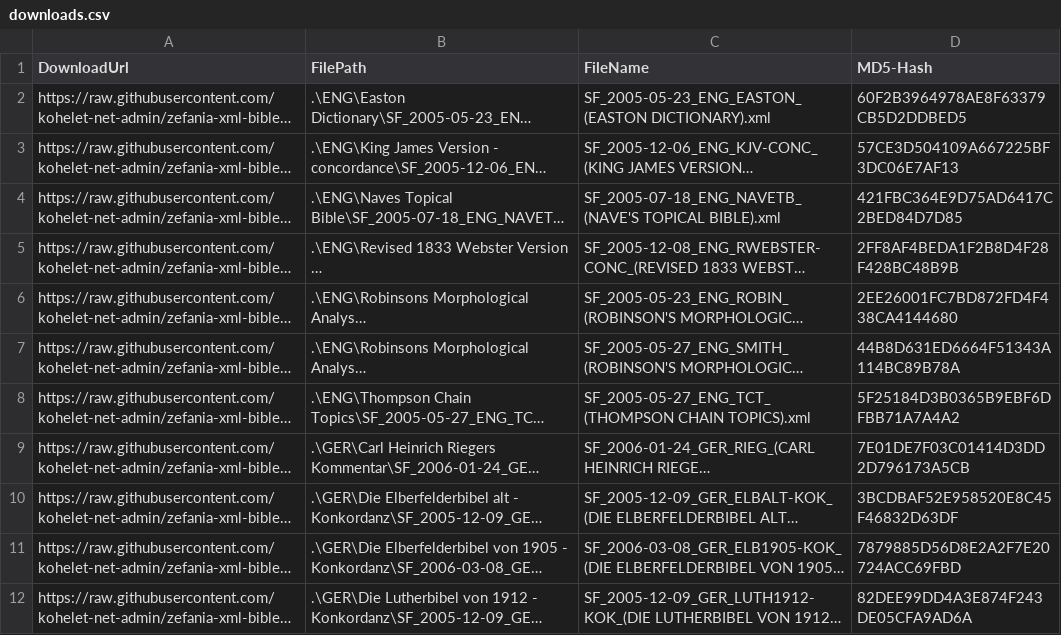
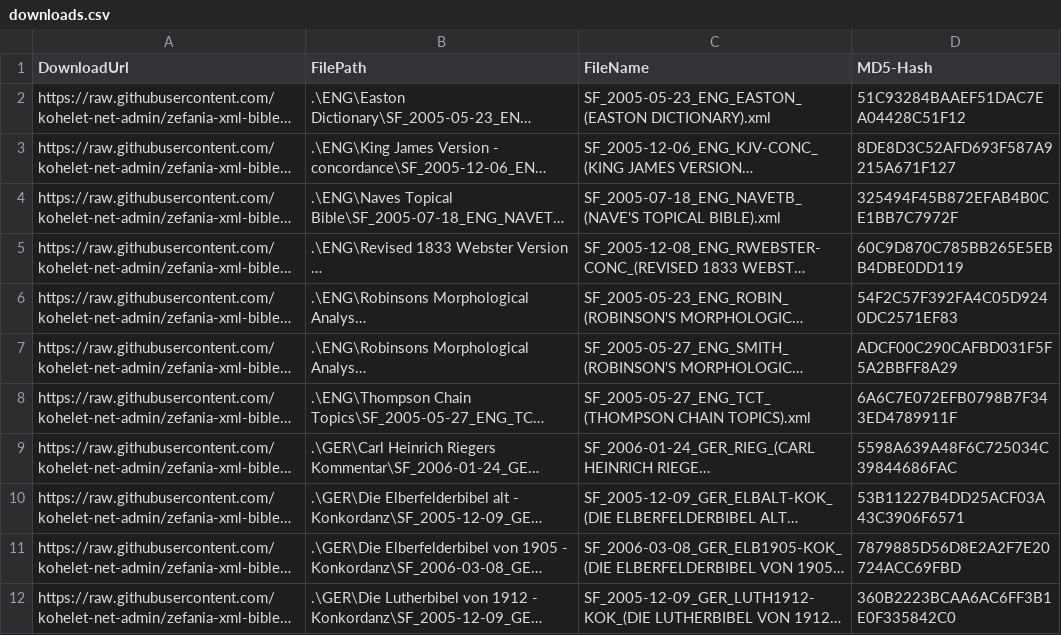
Before and after one commit to kohelet-net-admin/zefania-xml-bibles, a CSV file: Dictionaries/downloads.csv, drawn as a sheet; long unchanged cells end in …; the diff names each change by its address in the sheet, - before the commit and + after, or states it on an @@ line.

```diff
--- a/Dictionaries/downloads.csv
+++ b/Dictionaries/downloads.csv
-D2 (MD5-Hash): 60F2B3964978AE8F63379CB5D2DDBED5
+D2 (MD5-Hash): 51C93284BAAEF51DAC7EA04428C51F12
-D3 (MD5-Hash): 57CE3D504109A667225BF3DC06E7AF13
+D3 (MD5-Hash): 8DE8D3C52AFD693F587A9215A671F127
-D4 (MD5-Hash): 421FBC364E9D75AD6417C2BED84D7D85
+D4 (MD5-Hash): 325494F45B872EFAB4B0CE1BB7C7972F
-D5 (MD5-Hash): 2FF8AF4BEDA1F2B8D4F28F428BC48B9B
+D5 (MD5-Hash): 60C9D870C785BB265E5EBB4DBE0DD119
-D6 (MD5-Hash): 2EE26001FC7BD872FD4F438CA4144680
+D6 (MD5-Hash): 54F2C57F392FA4C05D9240DC2571EF83
-D7 (MD5-Hash): 44B8D631ED6664F51343A114BC89B78A
+D7 (MD5-Hash): ADCF00C290CAFBD031F5F5A2BBFF8A29
-D8 (MD5-Hash): 5F25184D3B0365B9EBF6DFBB71A7A4A2
+D8 (MD5-Hash): 6A6C7E072EFB0798B7F343ED4789911F
-D9 (MD5-Hash): 7E01DE7F03C01414D3DD2D796173A5CB
+D9 (MD5-Hash): 5598A639A48F6C725034C39844686FAC
-D10 (MD5-Hash): 3BCDBAF52E958520E8C45F46832D63DF
+D10 (MD5-Hash): 53B11227B4DD25ACF03A43C3906F6571
-D12 (MD5-Hash): 82DEE99DD4A3E874F243DE05CFA9AD6A
+D12 (MD5-Hash): 360B2223BCAA6AC6FF3B1E0F335842C0
```
Also changed, not shown: Bibles/downloads.csv, Bibles/index.csv, 4 other files.
